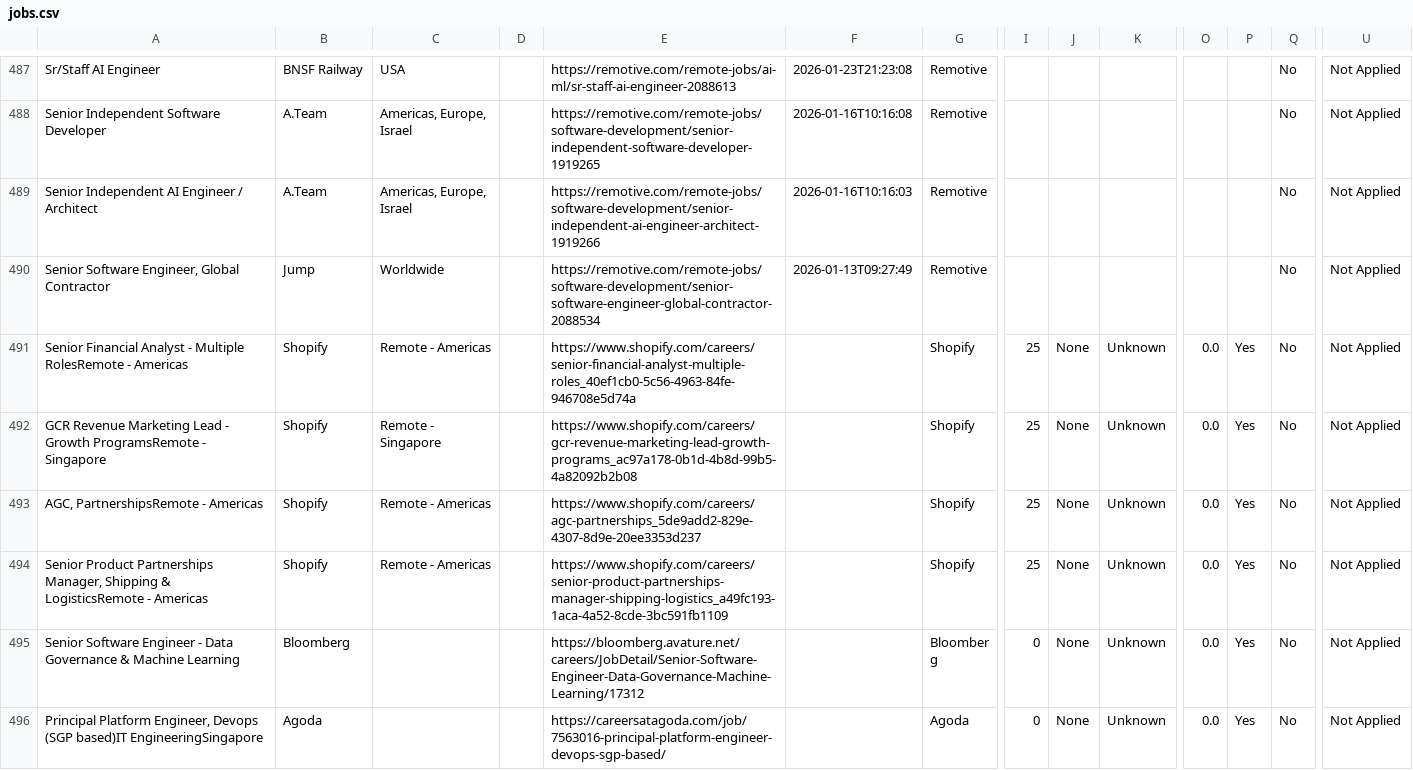
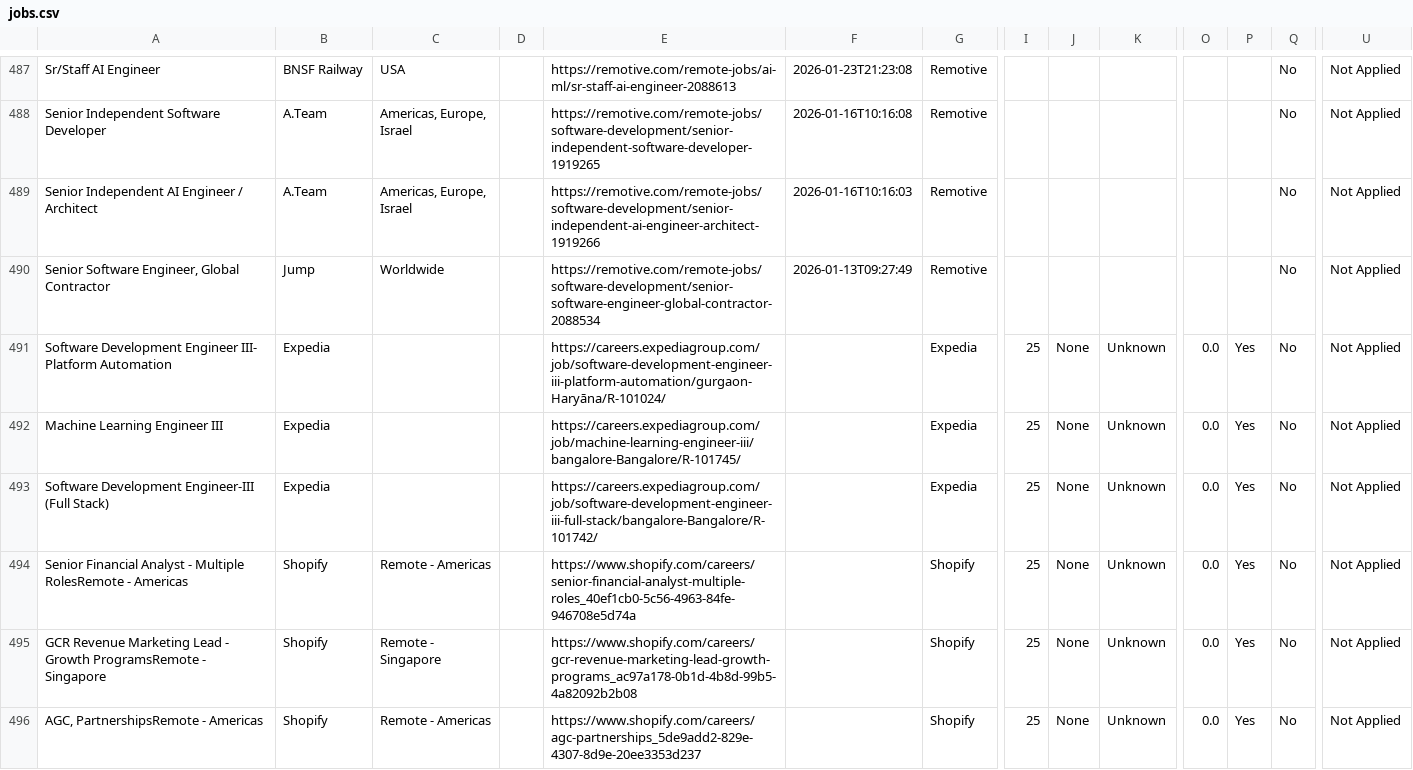
Before and after one commit to naman011/python-projects-secondary, a CSV file: data/jobs.csv, drawn as a sheet; only a part is shown, gaps mark what is left out; the shorter side is filled out with more unchanged rows; rows hold the shown columns only; the diff names each change by its address in the sheet, - before the commit and + after, or states it on an @@ line.

```diff
--- a/data/jobs.csv
+++ b/data/jobs.csv
+row 491: Software Development Engineer III- Platform Automation | Expedia |  |  | https://careers.expediagroup.com/job/software-development-engineer-iii-platform-automation/gurgaon-Haryāna/R-101024/ |  | Expedia | 25 | None | Unknown | 0.0 | Yes | No | Not Applied
+row 492: Machine Learning Engineer III | Expedia |  |  | https://careers.expediagroup.com/job/machine-learning-engineer-iii/bangalore-Bangalore/R-101745/ |  | Expedia | 25 | None | Unknown | 0.0 | Yes | No | Not Applied
+row 493: Software Development Engineer-III (Full Stack) | Expedia |  |  | https://careers.expediagroup.com/job/software-development-engineer-iii-full-stack/bangalore-Bangalore/R-101742/ |  | Expedia | 25 | None | Unknown | 0.0 | Yes | No | Not Applied
```
Also changed, not shown: 1 other file.
